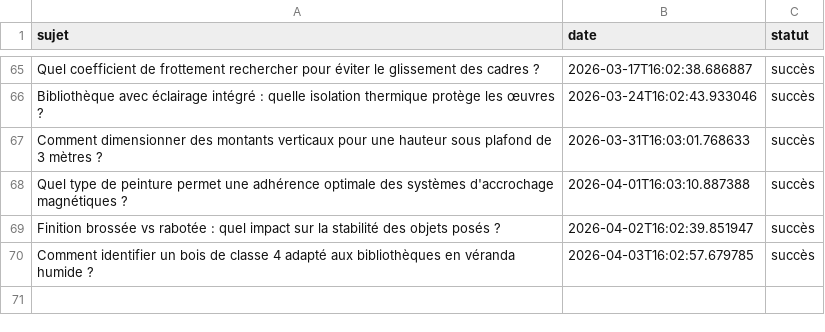
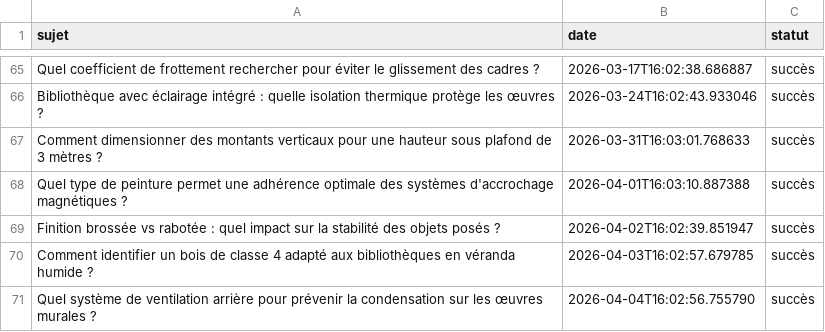
Before and after one commit to Metalosmose21/Biblioth-que-3, a CSV file: sujets_traites.csv, drawn as a sheet; only a part is shown, gaps mark what is left out.

```diff
--- a/sujets_traites.csv
+++ b/sujets_traites.csv
@@ -70 +70,2 @@ Finition brossée vs rabotée : quel impact sur la stabilité des objets posés
 Comment identifier un bois de classe 4 adapté aux bibliothèques en véranda humide ?,2026-04-03T16:02:57.679785,succès
+Quel système de ventilation arrière pour prévenir la condensation sur les œuvres murales ?,2026-04-04T16:02:56.755790,succès
```
Also changed, not shown: sujets.csv.
